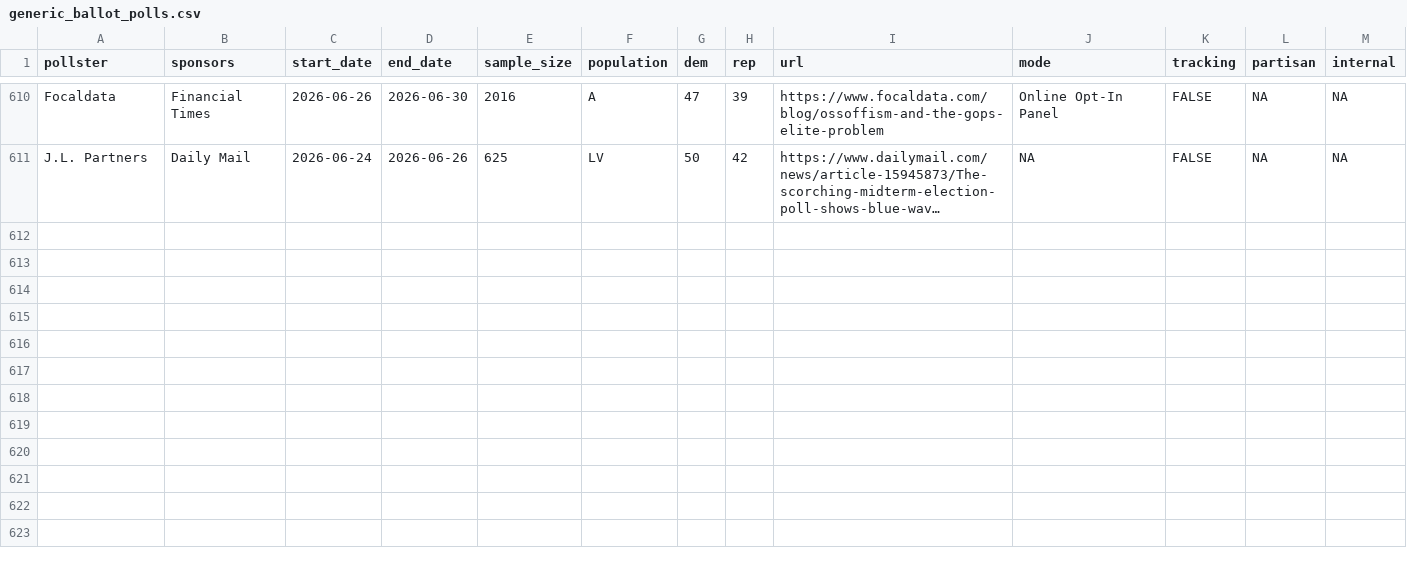
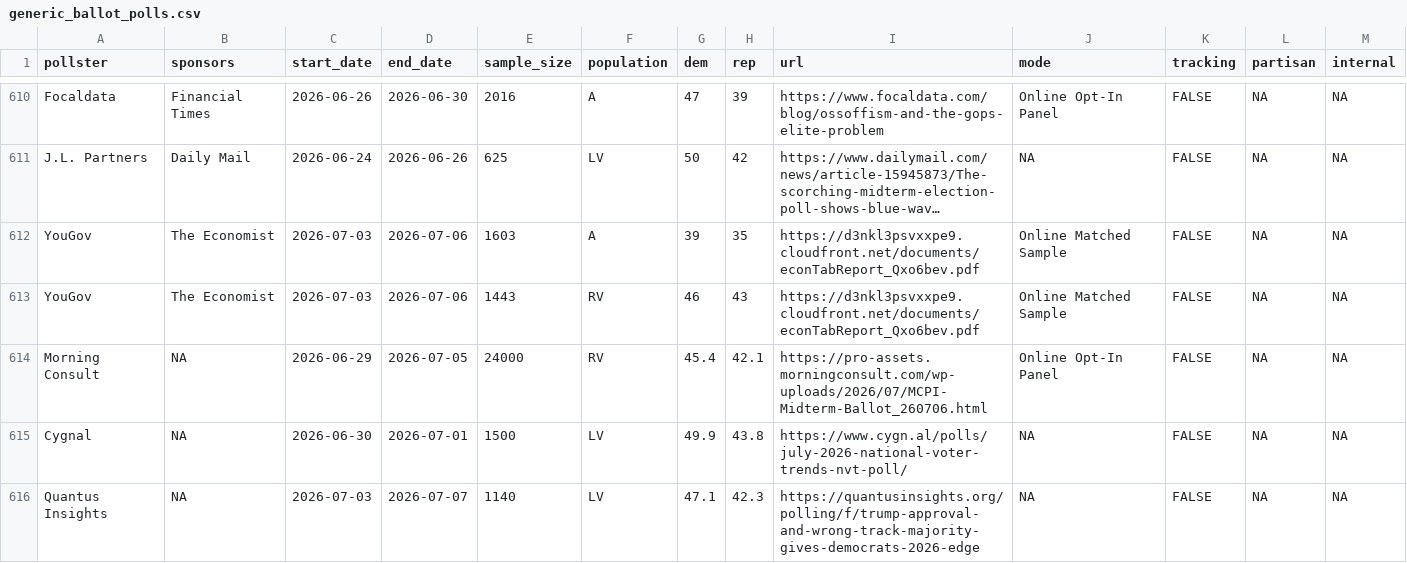
Before and after one commit to Hackquantumcpp/snoutcounter-backend, a CSV file: data/generic_ballot_polls.csv, drawn as a sheet; only a part is shown, gaps mark what is left out; long unchanged cells end in …; the diff names each change by its address in the sheet, - before the commit and + after, or states it on an @@ line.

```diff
--- a/data/generic_ballot_polls.csv
+++ b/data/generic_ballot_polls.csv
+row 612: YouGov | The Economist | 2026-07-03 | 2026-07-06 | 1603 | A | 39 | 35 | https://d3nkl3psvxxpe9.cloudfront.net/documents/econTabReport_Qxo6bev.pdf | Online Matched Sample | FALSE | NA | NA
+row 613: YouGov | The Economist | 2026-07-03 | 2026-07-06 | 1443 | RV | 46 | 43 | https://d3nkl3psvxxpe9.cloudfront.net/documents/econTabReport_Qxo6bev.pdf | Online Matched Sample | FALSE | NA | NA
+row 614: Morning Consult | NA | 2026-06-29 | 2026-07-05 | 24000 | RV | 45.4 | 42.1 | https://pro-assets.morningconsult.com/wp-uploads/2026/07/MCPI-Midterm-Ballot_260706.html | Online Opt-In Panel | FALSE | NA | NA
+row 615: Cygnal | NA | 2026-06-30 | 2026-07-01 | 1500 | LV | 49.9 | 43.8 | https://www.cygn.al/polls/july-2026-national-voter-trends-nvt-poll/ | NA | FALSE | NA | NA
+row 616: Quantus Insights | NA | 2026-07-03 | 2026-07-07 | 1140 | LV | 47.1 | 42.3 | https://quantusinsights.org/polling/f/trump-approval-and-wrong-track-majority-gives-democrats-2026-edge | NA | FALSE | NA | NA
```
Also changed, not shown: averages/presidential_issue_approvals.csv, data/president_approval_polls.csv, 9 other files.
